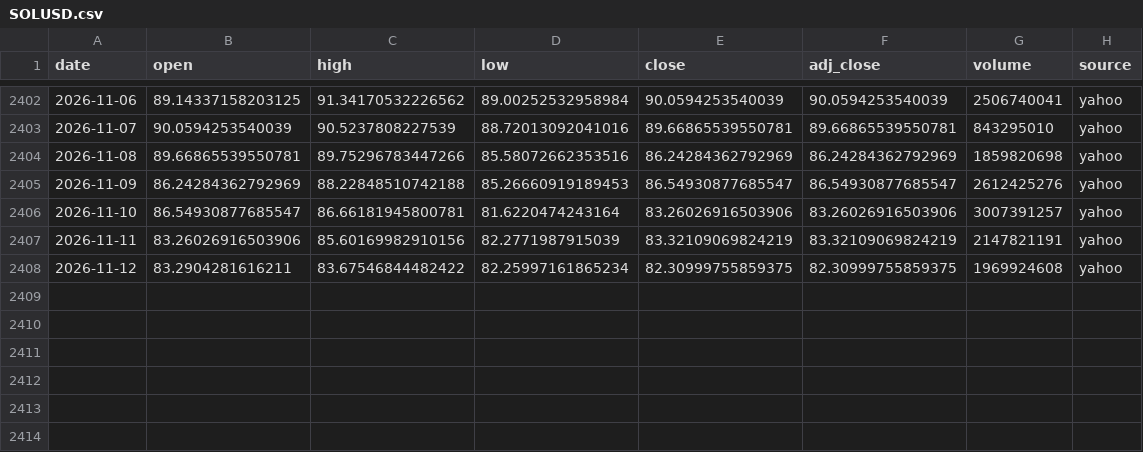
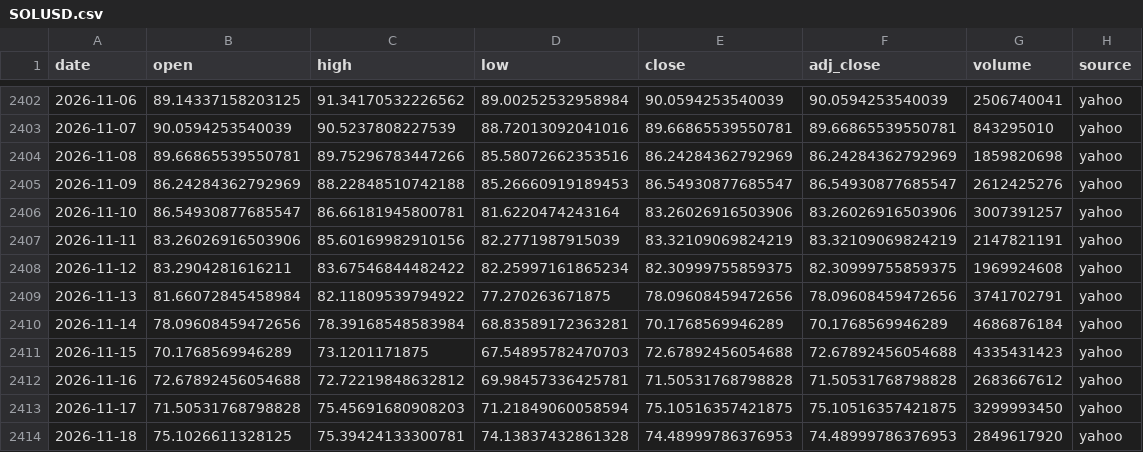
Before and after one commit to SANGMOLEE/soxl-data, a CSV file: data/crypto/SOLUSD.csv, drawn as a sheet; only a part is shown, gaps mark what is left out; the diff names each change by its address in the sheet, - before the commit and + after, or states it on an @@ line.

```diff
--- a/data/crypto/SOLUSD.csv
+++ b/data/crypto/SOLUSD.csv
+row 2409: 2026-11-13 | 81.66072845458984 | 82.11809539794922 | 77.270263671875 | 78.09608459472656 | 78.09608459472656 | 3741702791 | yahoo
+row 2410: 2026-11-14 | 78.09608459472656 | 78.39168548583984 | 68.83589172363281 | 70.1768569946289 | 70.1768569946289 | 4686876184 | yahoo
+row 2411: 2026-11-15 | 70.1768569946289 | 73.1201171875 | 67.54895782470703 | 72.67892456054688 | 72.67892456054688 | 4335431423 | yahoo
+row 2412: 2026-11-16 | 72.67892456054688 | 72.72219848632812 | 69.98457336425781 | 71.50531768798828 | 71.50531768798828 | 2683667612 | yahoo
+row 2413: 2026-11-17 | 71.50531768798828 | 75.45691680908203 | 71.21849060058594 | 75.10516357421875 | 75.10516357421875 | 3299993450 | yahoo
+row 2414: 2026-11-18 | 75.1026611328125 | 75.39424133300781 | 74.13837432861328 | 74.48999786376953 | 74.48999786376953 | 2849617920 | yahoo
```
Also changed, not shown: data/crypto/BITU.csv, data/crypto/BTCUSD.csv, 4 other files.
